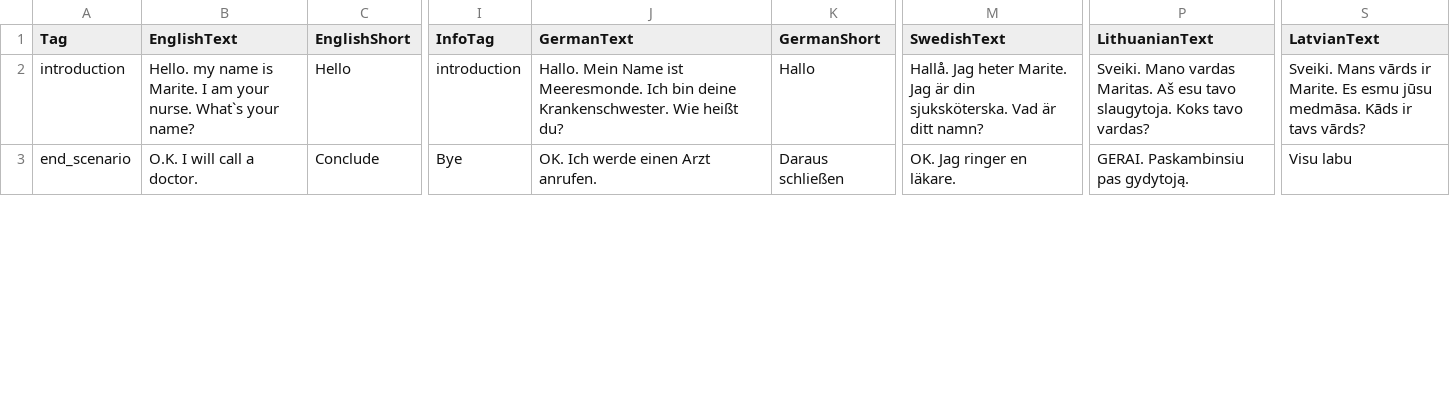
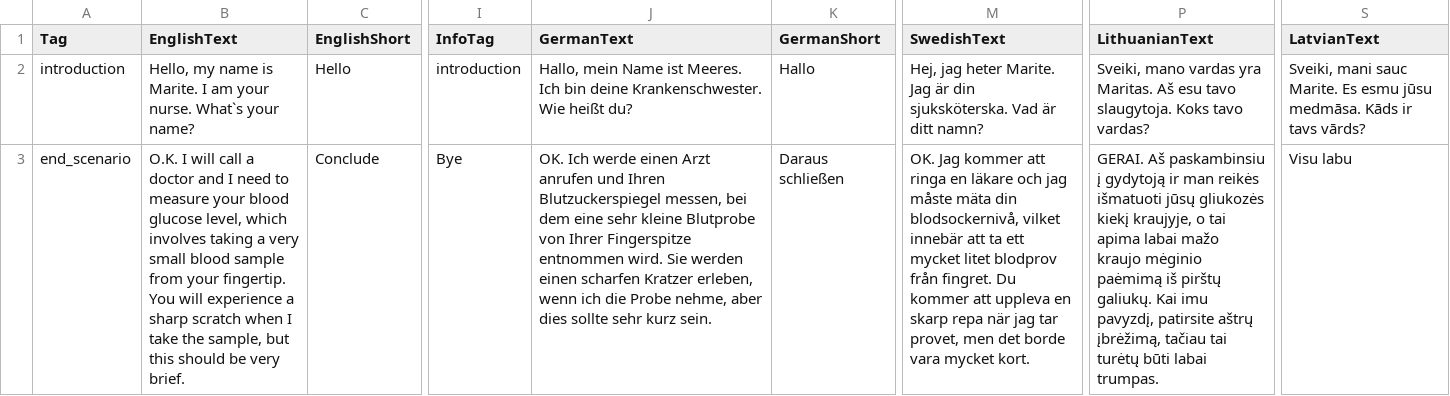
Before and after one commit to XRINTAMT/DTNET, a CSV file: Assets/Resources/Localization/S2P1.csv, drawn as a sheet; only a part is shown, gaps mark what is left out; the diff covers the shown part only; the diff names each change by its address in the sheet, - before the commit and + after, or states it on an @@ line.

```diff
--- a/Assets/Resources/Localization/S2P1.csv
+++ b/Assets/Resources/Localization/S2P1.csv
-B2 (EnglishText): Hello. my name…
+B2 (EnglishText): Hello, my name…
-J2 (GermanText): Hallo. Mein Name ist Meeresmonde. Ich bin…
+J2 (GermanText): Hallo, mein Name ist Meeres. Ich bin…
-M2 (SwedishText): Hallå. Jag heter Marite.…
+M2 (SwedishText): Hej, jag heter Marite.…
-P2 (LithuanianText): Sveiki. Mano vardas Maritas. Aš…
+P2 (LithuanianText): Sveiki, mano vardas yra Maritas. Aš…
-S2 (LatvianText): Sveiki. Mans vārds ir Marite. Es…
+S2 (LatvianText): Sveiki, mani sauc Marite. Es…
-B3 (EnglishText): …call a doctor.
+B3 (EnglishText): …call a doctor and I need to measure your blood glucose level, which involves taking a very small blood sample from your fingertip. You will experience a sharp scratch when I take the sample, but this should be very brief.
-J3 (GermanText): …einen Arzt anrufen.
+J3 (GermanText): …einen Arzt anrufen und Ihren Blutzuckerspiegel messen, bei dem eine sehr kleine Blutprobe von Ihrer Fingerspitze entnommen wird. Sie werden einen scharfen Kratzer erleben, wenn ich die Probe nehme, aber dies sollte sehr kurz sein.
-M3 (SwedishText): OK. Jag ringer en läkare.
+M3 (SwedishText): OK. Jag kommer att ringa en läkare och jag måste mäta din blodsockernivå, vilket innebär att ta ett mycket litet blodprov från fingret. Du kommer att uppleva en skarp repa när jag tar provet, men det borde vara mycket kort.
-P3 (LithuanianText): GERAI. Paskambinsiu pas gydytoją.
+P3 (LithuanianText): GERAI. Aš paskambinsiu į gydytoją ir man reikės išmatuoti jūsų gliukozės kiekį kraujyje, o tai apima labai mažo kraujo mėginio paėmimą iš pirštų galiukų. Kai imu pavyzdį, patirsite aštrų įbrėžimą, tačiau tai turėtų būti labai trumpas.
```
Also changed, not shown: 5 edited cells elsewhere in this file, 3 other files.
